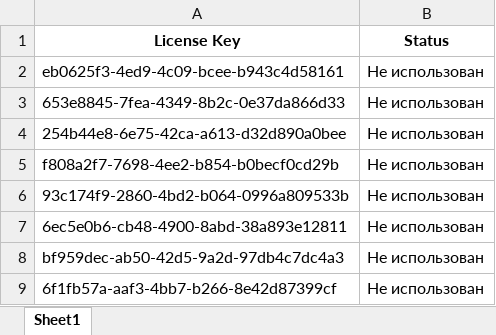
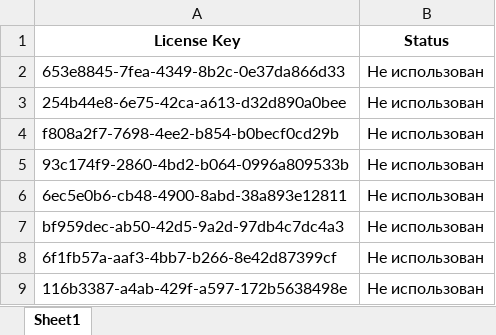
Before and after one commit to Shirazukilla/base, an Excel workbook: license_keys.xlsx, sheet Sheet1, drawn as a sheet; only a part is shown; the shorter side is filled out with more unchanged rows; values as stored, in another font and other column widths than the file's, no borders; the diff names each change by its address in the sheet, - before the commit and + after, or states it on an @@ line.

Commit message:
Update file

```diff
--- a/license_keys.xlsx (sheet Sheet1)
+++ b/license_keys.xlsx (sheet Sheet1)
-row 2: eb0625f3-4ed9-4c09-bcee-b943c4d58161 | Не использован
```
